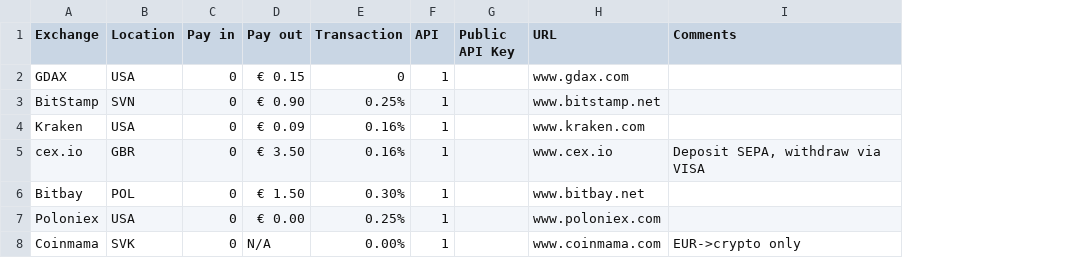
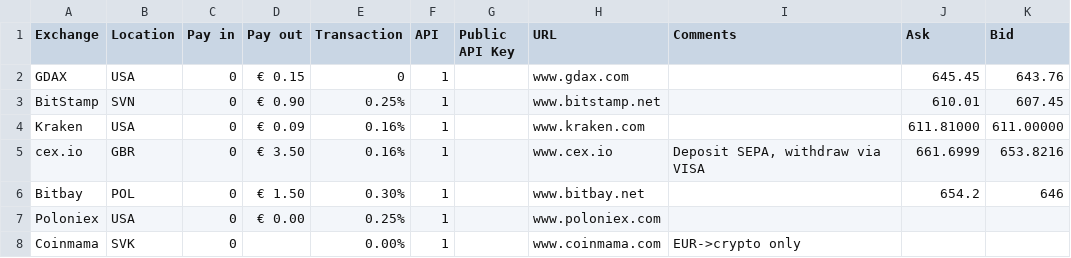
Before and after one commit to mccartn3y/ArBit, a CSV file: exchanges.csv, drawn as a sheet; the diff names each change by its address in the sheet, - before the commit and + after, or states it on an @@ line.

```diff
--- a/exchanges.csv
+++ b/exchanges.csv
+column J (Ask), rows 2-6: 645.45 | 610.01 | 611.81000 | 661.6999 | 654.2
+column K (Bid), rows 2-6: 643.76 | 607.45 | 611.00000 | 653.8216 | 646
-D8 (Pay out): N/A
+D8 (Pay out): (empty)
```
Also changed, not shown: 1 other file.
